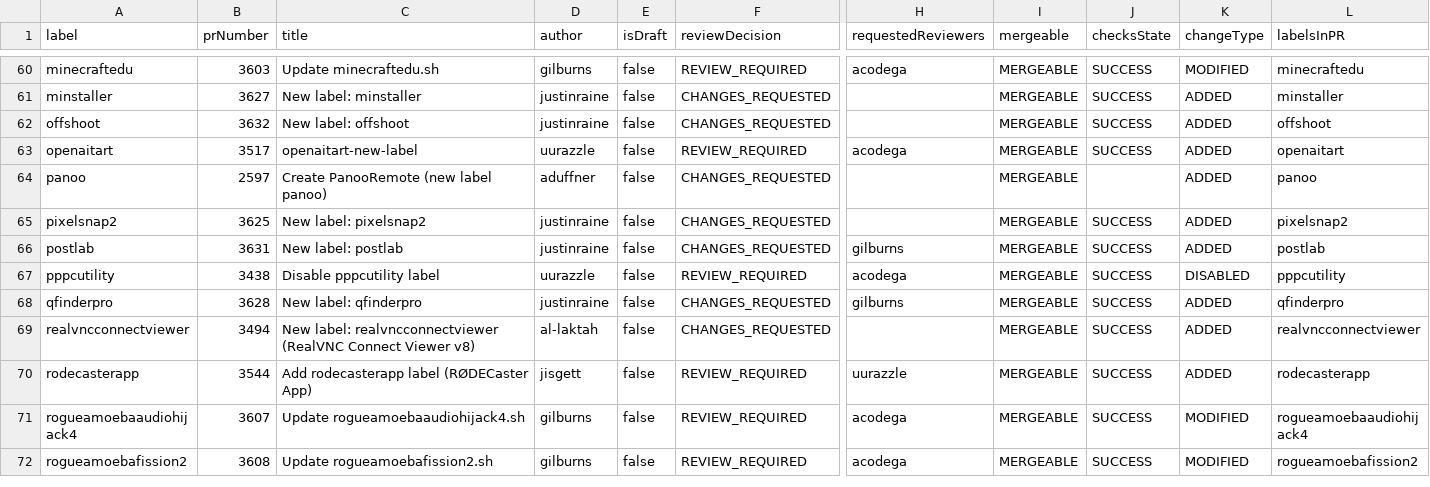
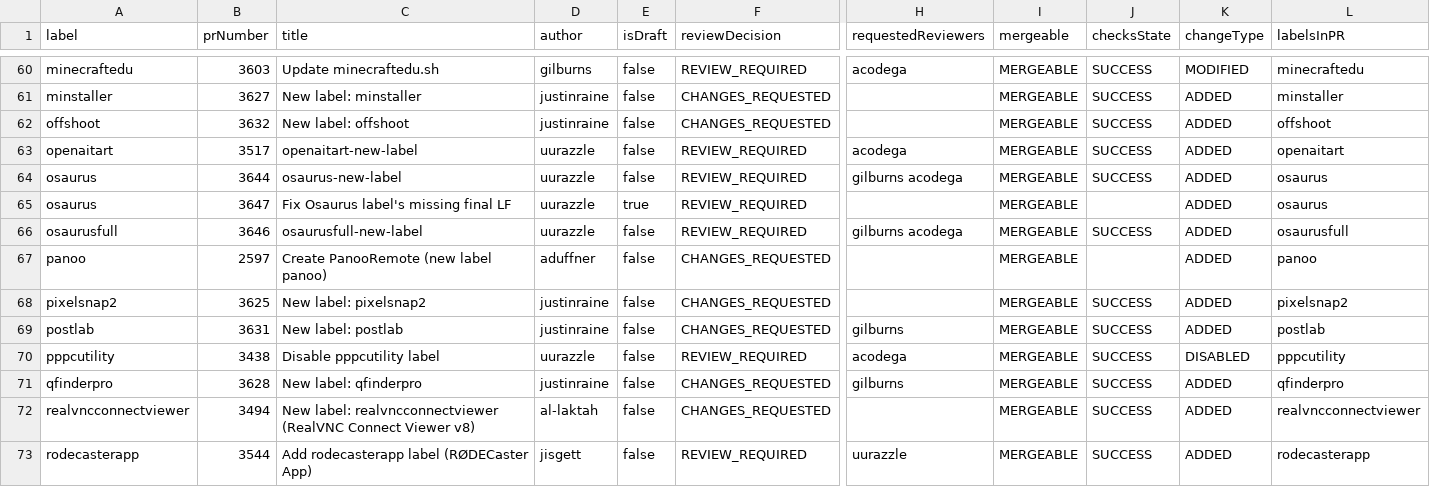
Before and after one commit to gilburns/Installomator-Tracker, a CSV file: label_prs.csv, drawn as a sheet; only a part is shown, gaps mark what is left out; the shorter side is filled out with more unchanged rows; rows hold the shown columns only; the diff names each change by its address in the sheet, - before the commit and + after, or states it on an @@ line.

```diff
--- a/label_prs.csv
+++ b/label_prs.csv
+row 64: osaurus | 3644 | osaurus-new-label | uurazzle | false | REVIEW_REQUIRED | gilburns acodega | MERGEABLE | SUCCESS | ADDED | osaurus
+row 65: osaurus | 3647 | Fix Osaurus label's missing final LF | uurazzle | true | REVIEW_REQUIRED |  | MERGEABLE |  | ADDED | osaurus
+row 66: osaurusfull | 3646 | osaurusfull-new-label | uurazzle | false | REVIEW_REQUIRED | gilburns acodega | MERGEABLE | SUCCESS | ADDED | osaurusfull
```
Also changed, not shown: 2 other files.
